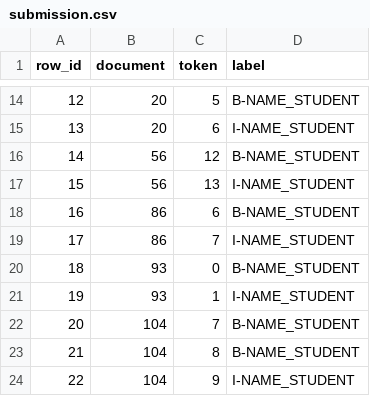
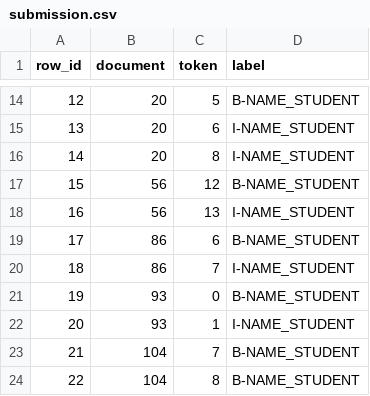
Before and after one commit to berndheidemann/PII-Data-Detection, a CSV file: submission.csv, drawn as a sheet; only a part is shown, gaps mark what is left out; the shorter side is filled out with more unchanged rows; addresses are those after the commit; the diff names each change by its address in the sheet, - before the commit and + after, or states it on an @@ line.

```diff
--- a/submission.csv
+++ b/submission.csv
+row 16: 14 | 20 | 8 | I-NAME_STUDENT
@@ column A (row_id) renumbered from row 17 down @@
```
Also changed, not shown: 2 other files.
